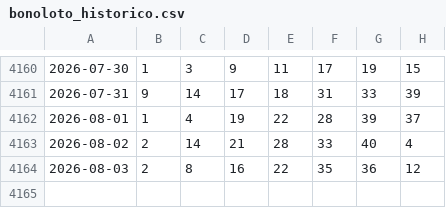
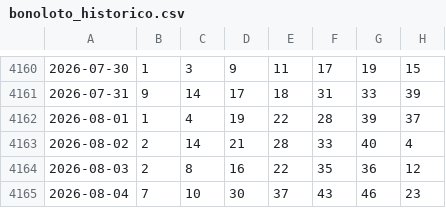
Before and after one commit to Pingarra1971/bonoloto-2, a CSV file: data/bonoloto_historico.csv, drawn as a sheet; only a part is shown, gaps mark what is left out.

```diff
--- a/data/bonoloto_historico.csv
+++ b/data/bonoloto_historico.csv
@@ -4164 +4164,2 @@
 2026-08-03,2,8,16,22,35,36,12
+2026-08-04,7,10,30,37,43,46,23
```
Also changed, not shown: 1 other file.
